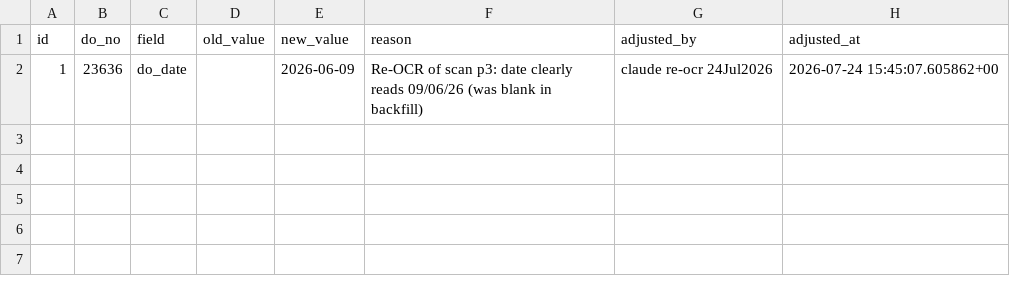
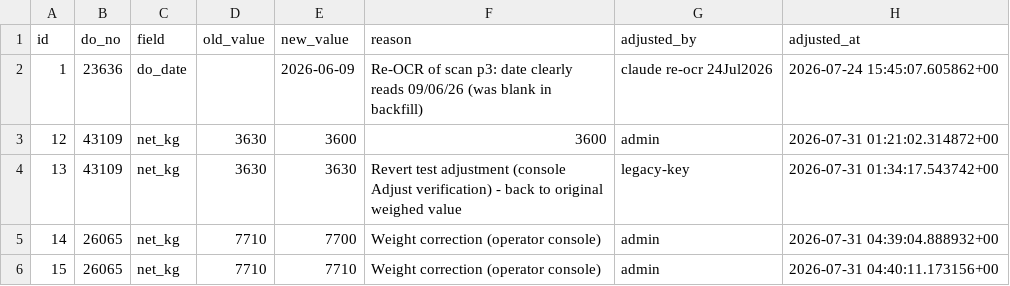
Before and after one commit to Vionski/lirich-ops, a CSV file: backups/csv/adjustments.csv, drawn as a sheet.

```diff
--- a/backups/csv/adjustments.csv
+++ b/backups/csv/adjustments.csv
@@ -2 +2,5 @@ id,do_no,field,old_value,new_value,reason,adjusted_by,adjusted_at
 1,23636,do_date,,2026-06-09,Re-OCR of scan p3: date clearly reads 09/06/26 (was blank in backfill),claude re-ocr 24Jul2026,2026-07-24 15:45:07.605862+00
+12,43109,net_kg,3630,3600,3600,admin,2026-07-31 01:21:02.314872+00
+13,43109,net_kg,3630,3630,Revert test adjustment (console Adjust verification) - back to original weighed value,legacy-key,2026-07-31 01:34:17.543742+00
+14,26065,net_kg,7710,7700,Weight correction (operator console),admin,2026-07-31 04:39:04.888932+00
+15,26065,net_kg,7710,7710,Weight correction (operator console),admin,2026-07-31 04:40:11.173156+00
```
Also changed, not shown: backups/csv/customers.csv, backups/csv/factors.csv, 5 other files.
